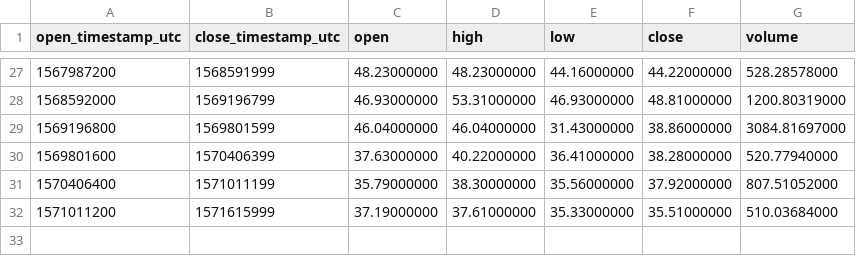
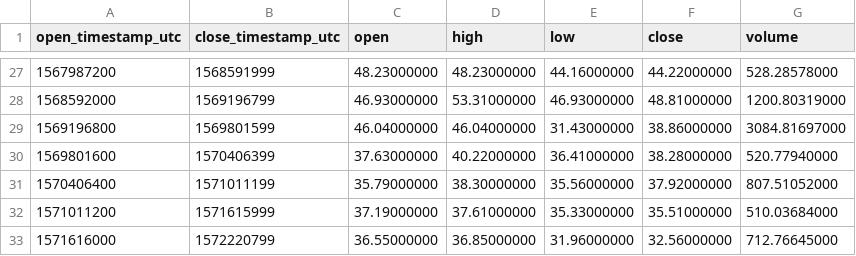
Before and after one commit to cryptobigbro/binance-ZECTUSD, a CSV file: binance-ZECTUSD-1w.csv, drawn as a sheet; only a part is shown, gaps mark what is left out; the diff names each change by its address in the sheet, - before the commit and + after, or states it on an @@ line.

```diff
--- a/binance-ZECTUSD-1w.csv
+++ b/binance-ZECTUSD-1w.csv
+row 33: 1571616000 | 1572220799 | 36.55000000 | 36.85000000 | 31.96000000 | 32.56000000 | 712.76645000
```
Also changed, not shown: binance-ZECTUSD-1d.csv, binance-ZECTUSD-1h.csv.
